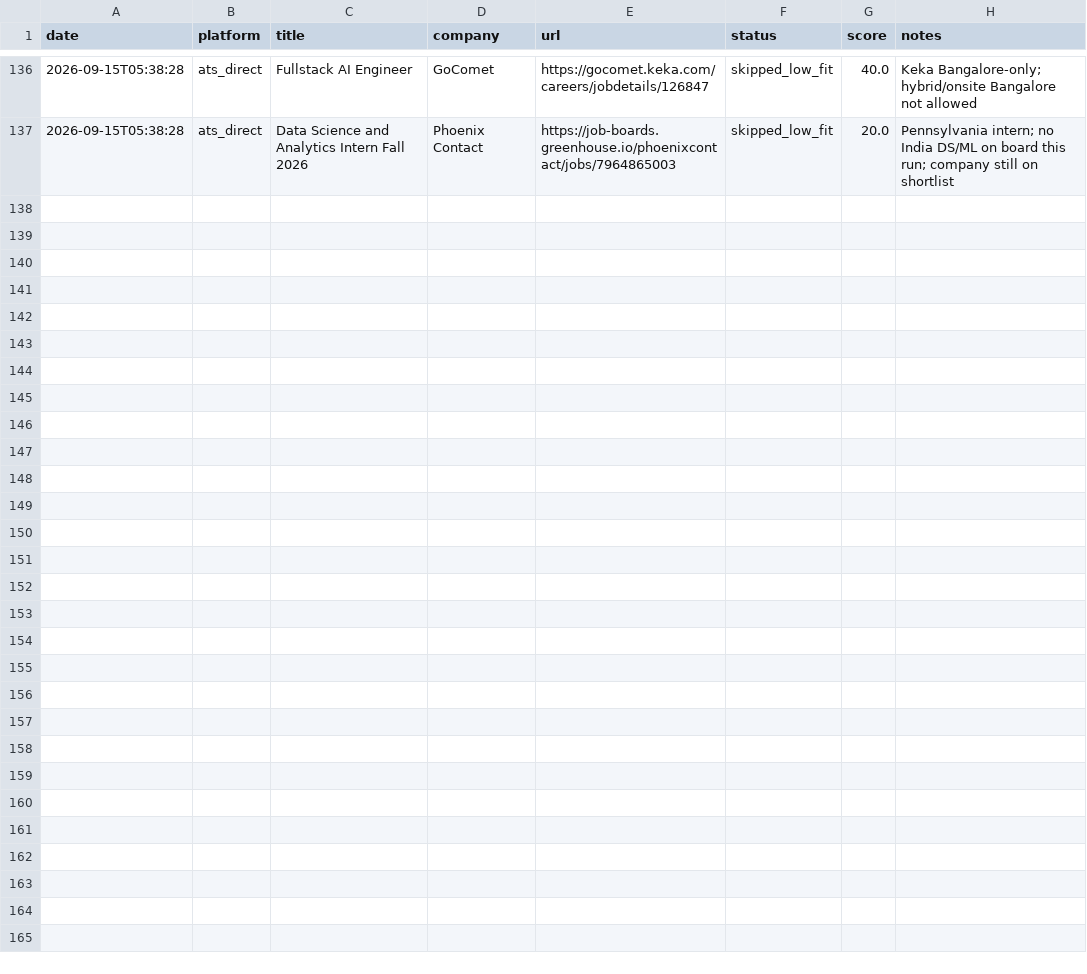
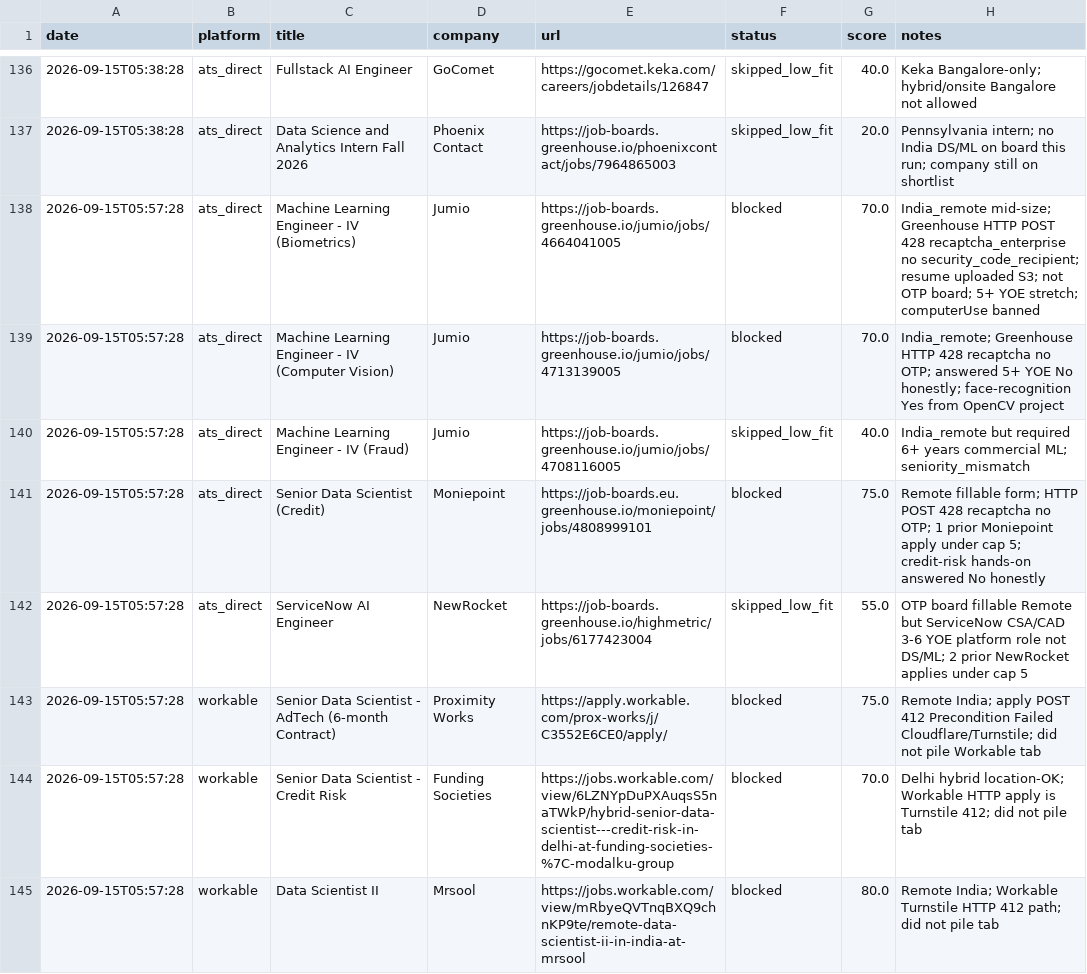
Before and after one commit to mrgarg-g1/Automation, a CSV file: tracker/applications.csv, drawn as a sheet; only a part is shown, gaps mark what is left out; the diff covers the shown part only; the diff names each change by its address in the sheet, - before the commit and + after, or states it on an @@ line.

```diff
--- a/tracker/applications.csv
+++ b/tracker/applications.csv
+row 138: 2026-09-15T05:57:28 | ats_direct | Machine Learning Engineer - IV (Biometrics) | Jumio | https://job-boards.greenhouse.io/jumio/jobs/4664041005 | blocked | 70.0 | India_remote mid-size; Greenhouse HTTP POST 428 recaptcha_enterprise no security_code_recipient; resume uploaded S3; not OTP board; 5+ YOE stretch; computerUse banned
+row 139: 2026-09-15T05:57:28 | ats_direct | Machine Learning Engineer - IV (Computer Vision) | Jumio | https://job-boards.greenhouse.io/jumio/jobs/4713139005 | blocked | 70.0 | India_remote; Greenhouse HTTP 428 recaptcha no OTP; answered 5+ YOE No honestly; face-recognition Yes from OpenCV project
+row 140: 2026-09-15T05:57:28 | ats_direct | Machine Learning Engineer - IV (Fraud) | Jumio | https://job-boards.greenhouse.io/jumio/jobs/4708116005 | skipped_low_fit | 40.0 | India_remote but required 6+ years commercial ML; seniority_mismatch
+row 141: 2026-09-15T05:57:28 | ats_direct | Senior Data Scientist (Credit) | Moniepoint | https://job-boards.eu.greenhouse.io/moniepoint/jobs/4808999101 | blocked | 75.0 | Remote fillable form; HTTP POST 428 recaptcha no OTP; 1 prior Moniepoint apply under cap 5; credit-risk hands-on answered No honestly
+row 142: 2026-09-15T05:57:28 | ats_direct | ServiceNow AI Engineer | NewRocket | https://job-boards.greenhouse.io/highmetric/jobs/6177423004 | skipped_low_fit | 55.0 | OTP board fillable Remote but ServiceNow CSA/CAD 3-6 YOE platform role not DS/ML; 2 prior NewRocket applies under cap 5
+row 143: 2026-09-15T05:57:28 | workable | Senior Data Scientist - AdTech (6-month Contract) | Proximity Works | https://apply.workable.com/prox-works/j/C3552E6CE0/apply/ | blocked | 75.0 | Remote India; apply POST 412 Precondition Failed Cloudflare/Turnstile; did not pile Workable tab
+row 144: 2026-09-15T05:57:28 | workable | Senior Data Scientist - Credit Risk | Funding Societies | https://jobs.workable.com/view/6LZNYpDuPXAuqsS5naTWkP/hybrid-senior-data-scientist---credit-risk-in-delhi-at-funding-societies-%7C-modalku-group | blocked | 70.0 | Delhi hybrid location-OK; Workable HTTP apply is Turnstile 412; did not pile tab
+row 145: 2026-09-15T05:57:28 | workable | Data Scientist II | Mrsool | https://jobs.workable.com/view/mRbyeQVTnqBXQ9chnKP9te/remote-data-scientist-ii-in-india-at-mrsool | blocked | 80.0 | Remote India; Workable Turnstile HTTP 412 path; did not pile tab
```
Also changed, not shown: 8 added rows elsewhere in this file, 2 other files.
